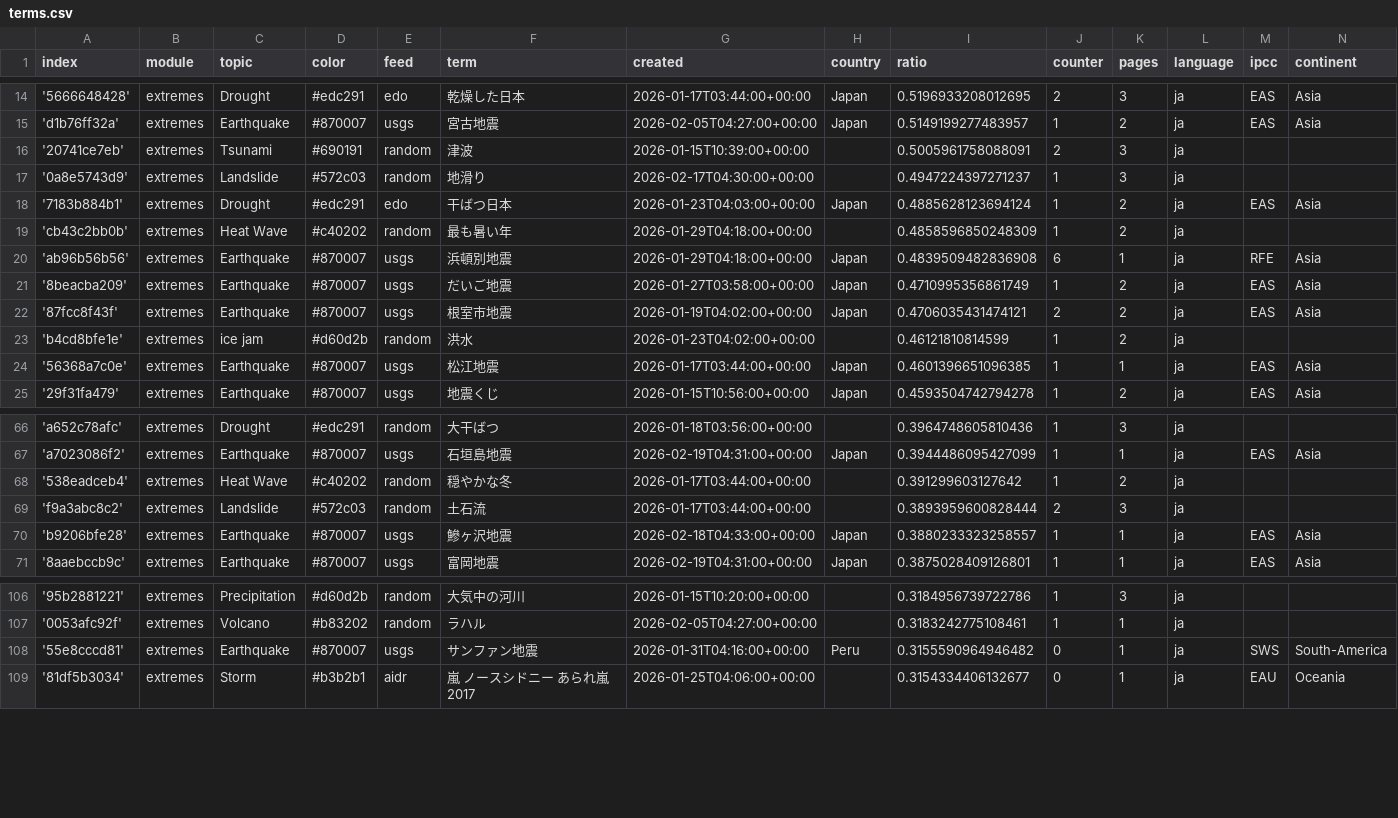
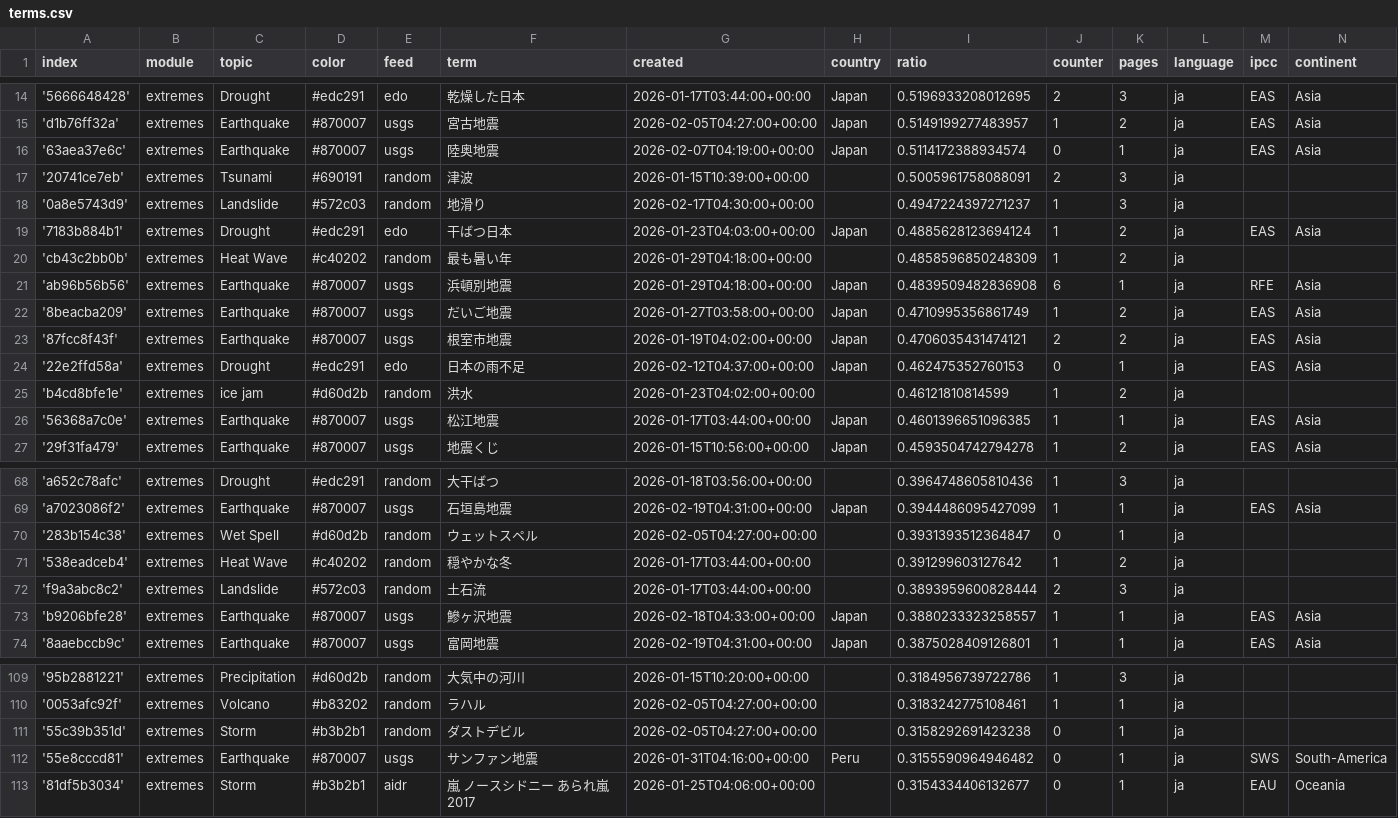
Before and after one commit to annajungfleischnews/japaneseExtremes, a CSV file: terms.csv, drawn as a sheet; only a part is shown, gaps mark what is left out; the diff names each change by its address in the sheet, - before the commit and + after, or states it on an @@ line.

Commit message:
Commit from GitHub Actions (import:0.0)

```diff
--- a/terms.csv
+++ b/terms.csv
+row 16: '63aea37e6c' | extremes | Earthquake | #870007 | usgs | 陸奥地震 | 2026-02-07T04:19:00+00:00 | Japan | 0.5114172388934574 | 0 | 1 | ja | EAS | Asia
+row 24: '22e2ffd58a' | extremes | Drought | #edc291 | edo | 日本の雨不足 | 2026-02-12T04:37:00+00:00 | Japan | 0.462475352760153 | 0 | 1 | ja | EAS | Asia
+row 70: '283b154c38' | extremes | Wet Spell | #d60d2b | random | ウェットスペル | 2026-02-05T04:27:00+00:00 |  | 0.3931393512364847 | 0 | 1 | ja
+row 111: '55c39b351d' | extremes | Storm | #b3b2b1 | random | ダストデビル | 2026-02-05T04:27:00+00:00 |  | 0.3158292691423238 | 0 | 1 | ja
```
